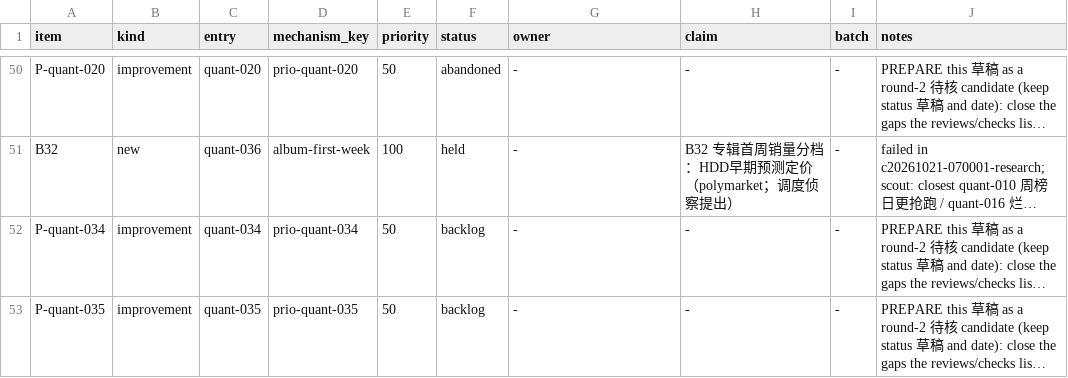
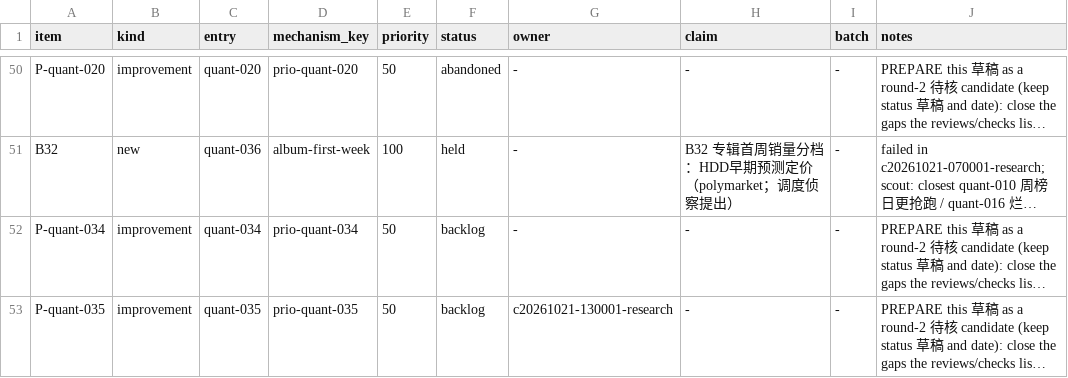
Before and after one commit to yugao-tum/trdproj-bots, a TSV file: bots/quant/notes/scheduler/queue.tsv, drawn as a sheet; only a part is shown, gaps mark what is left out; long unchanged cells end in …; the diff covers the shown part only; the diff names each change by its address in the sheet, - before the commit and + after, or states it on an @@ line.

Commit message:
[quant] batch c20261021-120001-research: INDEX/CLAIMS/LOG/queue

```diff
--- a/bots/quant/notes/scheduler/queue.tsv
+++ b/bots/quant/notes/scheduler/queue.tsv
-G53 (owner): -
+G53 (owner): c20261021-130001-research
```
Also changed, not shown: 15 edited cells elsewhere in this file, 2 other files.
